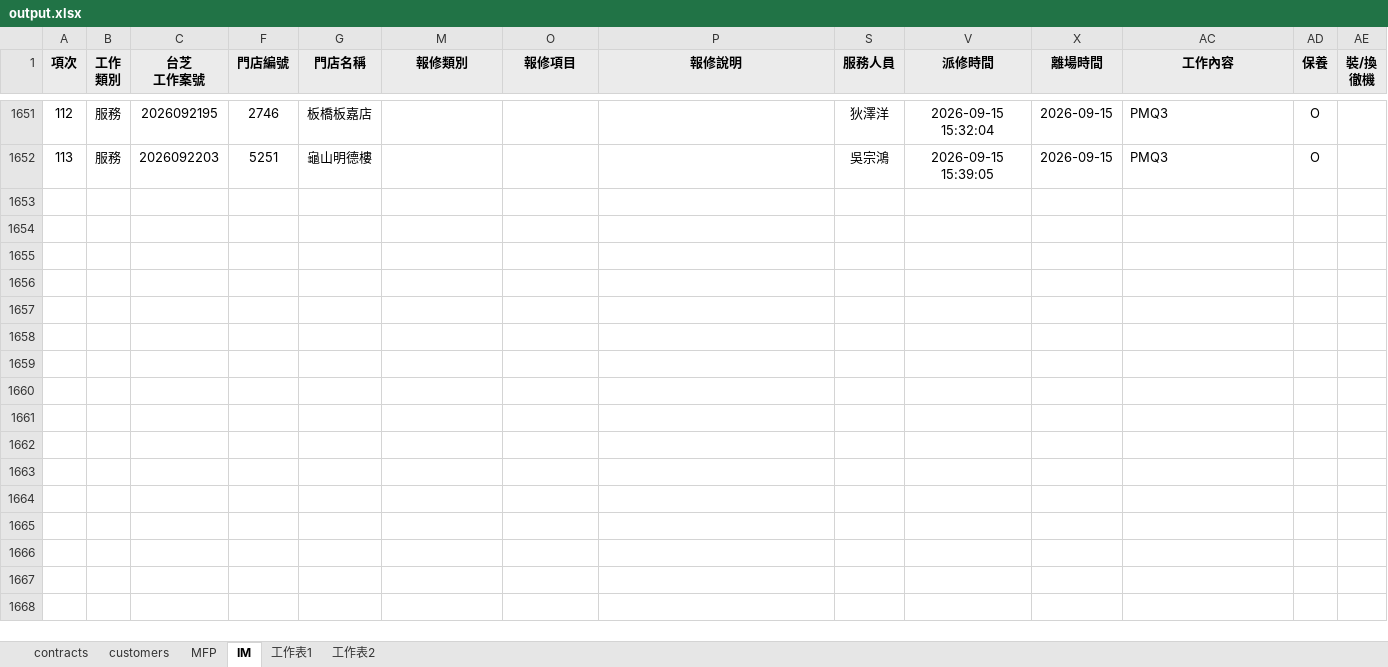
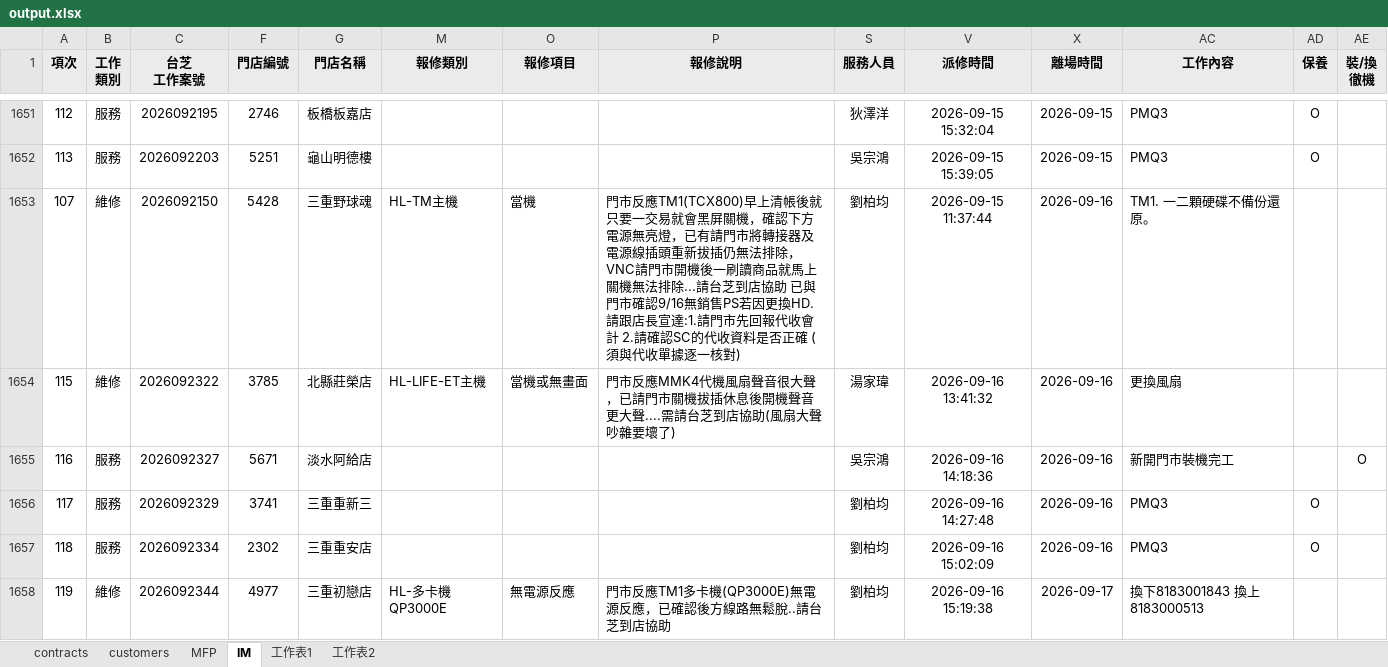
Before and after one commit to Yang-0419-di/FW_2, an Excel workbook: MFP/output.xlsx, sheet IM, drawn as a sheet; only a part is shown, gaps mark what is left out; values as stored, in another font and other column widths than the file's, no borders; conditional formats not drawn; rows hold the shown columns only; the diff covers the shown part only; the diff names each change by its address in the sheet, - before the commit and + after, or states it on an @@ line.

```diff
--- a/MFP/output.xlsx (sheet IM)
+++ b/MFP/output.xlsx (sheet IM)
+row 1653: 107 | 維修 | 2026092150 | 5428 | 三重野球魂 | HL-TM主機 | 當機 | 門市反應TM1(TCX800)早上清帳後就只要一交易就會黑屏關機，確認下方電源無亮燈，已有請門市將轉接器及電源線插頭重新拔插仍無法排除，VNC請門市開機後一刷讀商品就馬上關機無法排除...請台芝到店協助 已與門市確認9/16無銷售PS若因更換HD.請跟店長宣達:1.請門市先回報代收會計 2.請確認SC的代收資料是否正確 (須與代收單據逐一核對) | 劉柏均 | 2026-09-15 11:37:44 | 2026-09-16 | TM1. 一二顆硬碟不備份還原。
+row 1654: 115 | 維修 | 2026092322 | 3785 | 北縣莊榮店 | HL-LIFE-ET主機 | 當機或無畫面 | 門市反應MMK4代機風扇聲音很大聲，已請門市關機拔插休息後開機聲音更大聲....需請台芝到店協助(風扇大聲吵雜要壞了) | 湯家瑋 | 2026-09-16 13:41:32 | 2026-09-16 | 更換風扇
+row 1655: 116 | 服務 | 2026092327 | 5671 | 淡水阿給店 |  |  |  | 吳宗鴻 | 2026-09-16 14:18:36 | 2026-09-16 | 新開門市裝機完工 |  | O
+row 1656: 117 | 服務 | 2026092329 | 3741 | 三重重新三 |  |  |  | 劉柏均 | 2026-09-16 14:27:48 | 2026-09-16 | PMQ3 | O
+row 1657: 118 | 服務 | 2026092334 | 2302 | 三重重安店 |  |  |  | 劉柏均 | 2026-09-16 15:02:09 | 2026-09-16 | PMQ3 | O
+row 1658: 119 | 維修 | 2026092344 | 4977 | 三重初戀店 | HL-多卡機QP3000E | 無電源反應 | 門市反應TM1多卡機(QP3000E)無電源反應，已確認後方線路無鬆脫..請台芝到店協助 | 劉柏均 | 2026-09-16 15:19:38 | 2026-09-17 | 換下8183001843 換上8183000513
```
Also changed, not shown: 6 added rows elsewhere in this sheet, sheet MFP, sheet customers, hidden cells, IM/202609_HL_Maintain_Report.xlsx, IM/202609_Service_Count_Report.xlsx, 5 other files.
